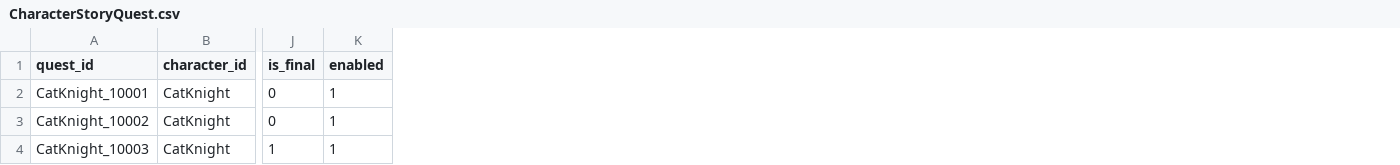
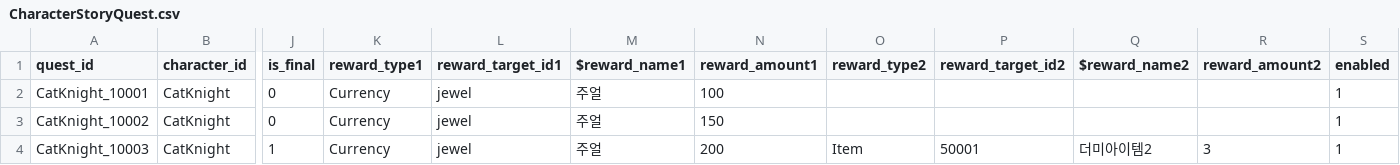
Before and after one commit to Rellious89/desktop_RPG, a CSV file: Assets/TableData/Game/CharacterStoryQuest.csv, drawn as a sheet; only a part is shown, gaps mark what is left out; the diff names each change by its address in the sheet, - before the commit and + after, or states it on an @@ line.

```diff
--- a/Assets/TableData/Game/CharacterStoryQuest.csv
+++ b/Assets/TableData/Game/CharacterStoryQuest.csv
+column K (reward_type1), rows 2-4: all Currency
+column L (reward_target_id1), rows 2-4: all jewel
+column M ($reward_name1), rows 2-4: all 주얼
+column N (reward_amount1), rows 2-4: 100 | 150 | 200
+column O (reward_type2), row 4: Item
+column P (reward_target_id2), row 4: 50001
+column Q ($reward_name2), row 4: 더미아이템2
+column R (reward_amount2), row 4: 3
```
Also changed, not shown: TableData/Localization/01_UI.csv, 6 other files.
